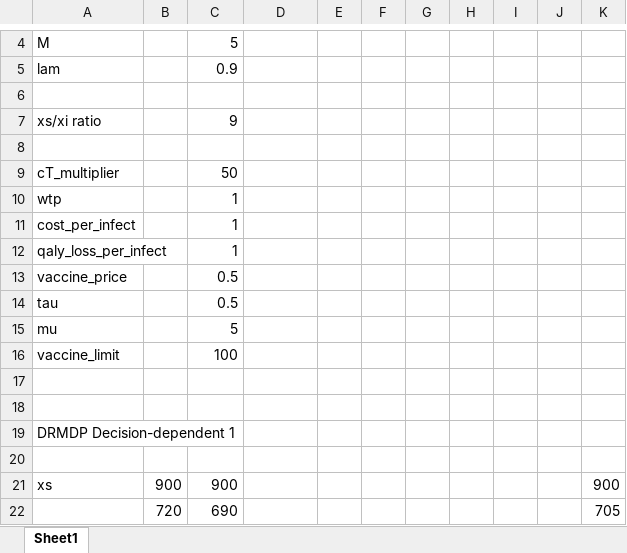
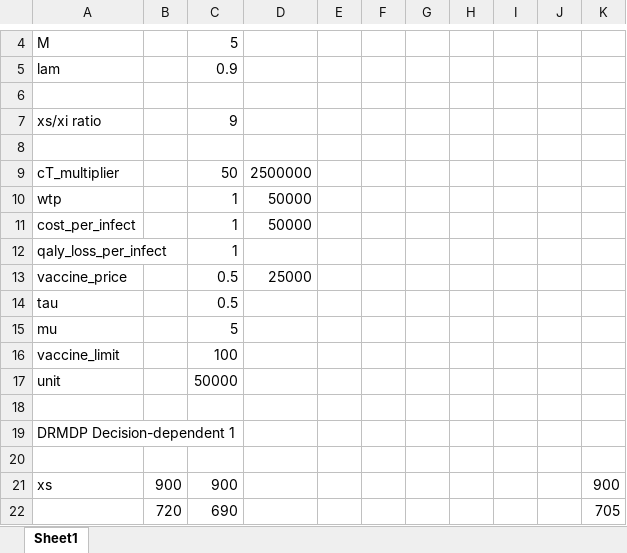
Before and after one commit to kadysongbb/drmdp, an Excel workbook: results/results1.xlsx, sheet Sheet1, drawn as a sheet; only a part is shown, gaps mark what is left out; values as stored, in another font and other column widths than the file's, no borders; the diff names each change by its address in the sheet, - before the commit and + after, or states it on an @@ line.

```diff
--- a/results/results1.xlsx (sheet Sheet1)
+++ b/results/results1.xlsx (sheet Sheet1)
-D9: (empty)
+D9: 2500000
-D10:D11: (empty)
+D10:D11: 50000
-D13: (empty)
+D13: 25000
-row 17: (empty)
+row 17: unit |  | 50000
```
Also changed, not shown: results/results2.xlsx, results/results3.xlsx, 3 other files.
